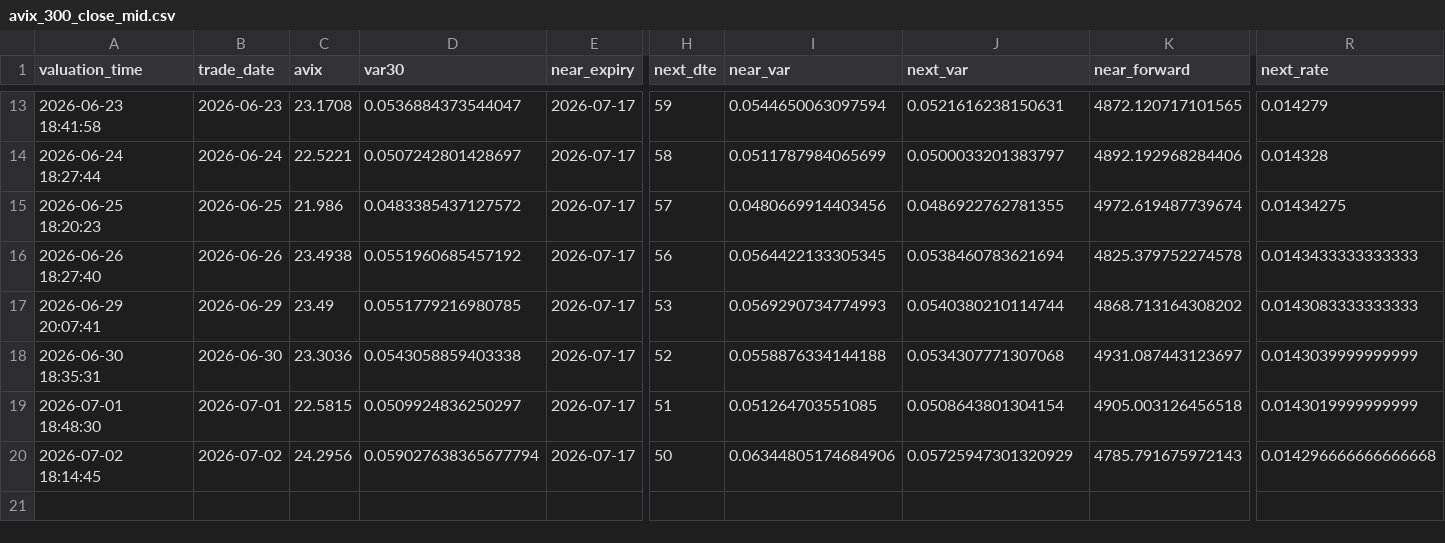
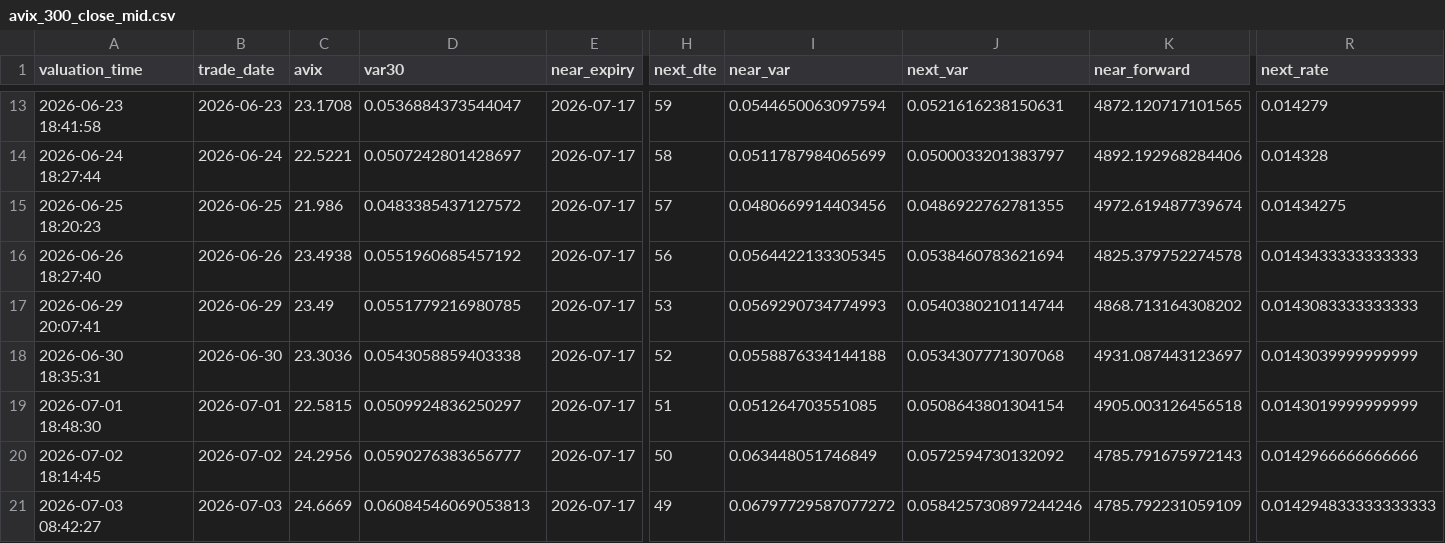
Before and after one commit to AmineSeRaFimmm/a-share-five-layer-pwa, a CSV file: data/avix_300_close_mid.csv, drawn as a sheet; only a part is shown, gaps mark what is left out; rows hold the shown columns only; the diff names each change by its address in the sheet, - before the commit and + after, or states it on an @@ line.

```diff
--- a/data/avix_300_close_mid.csv
+++ b/data/avix_300_close_mid.csv
-D20 (var30): 0.059027638365677794
+D20 (var30): 0.0590276383656777
-I20 (near_var): 0.06344805174684906
+I20 (near_var): 0.063448051746849
-J20 (next_var): 0.05725947301320929
+J20 (next_var): 0.0572594730132092
-R20 (next_rate): 0.014296666666666668
+R20 (next_rate): 0.0142966666666666
+row 21: 2026-07-03 08:42:27 | 2026-07-03 | 24.6669 | 0.06084546069053813 | 2026-07-17 | 49 | 0.06797729587077272 | 0.058425730897244246 | 4785.792231059109 | 0.014294833333333333
```
Also changed, not shown: data/avix/avix_history.csv, 2 other files.
